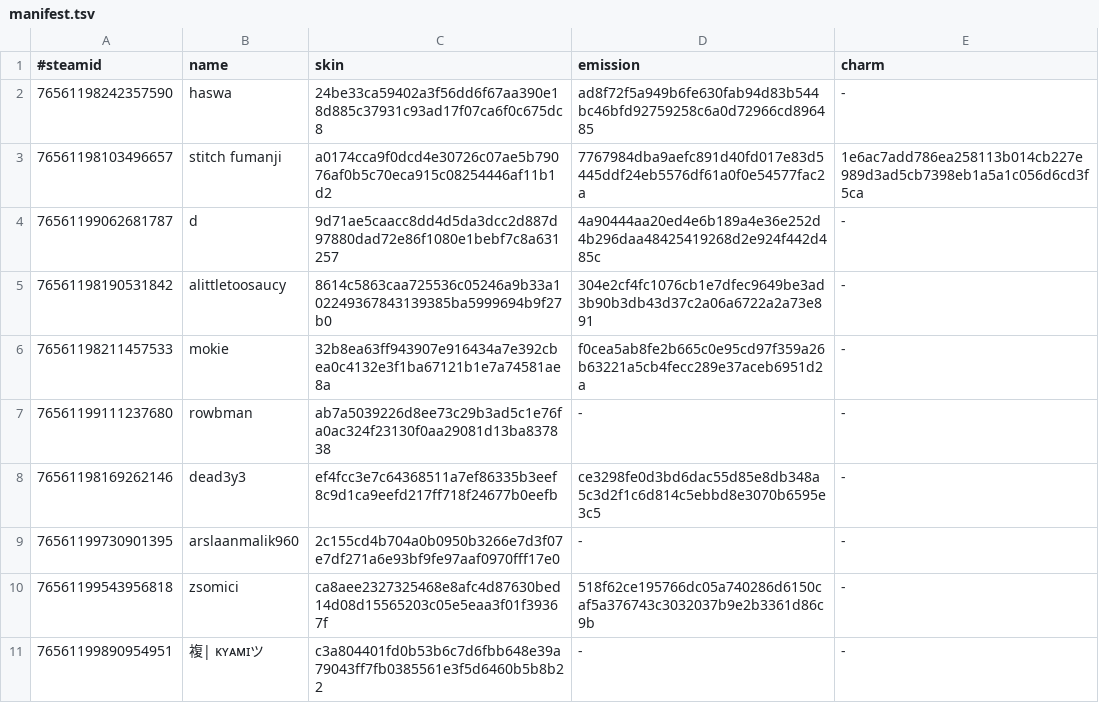
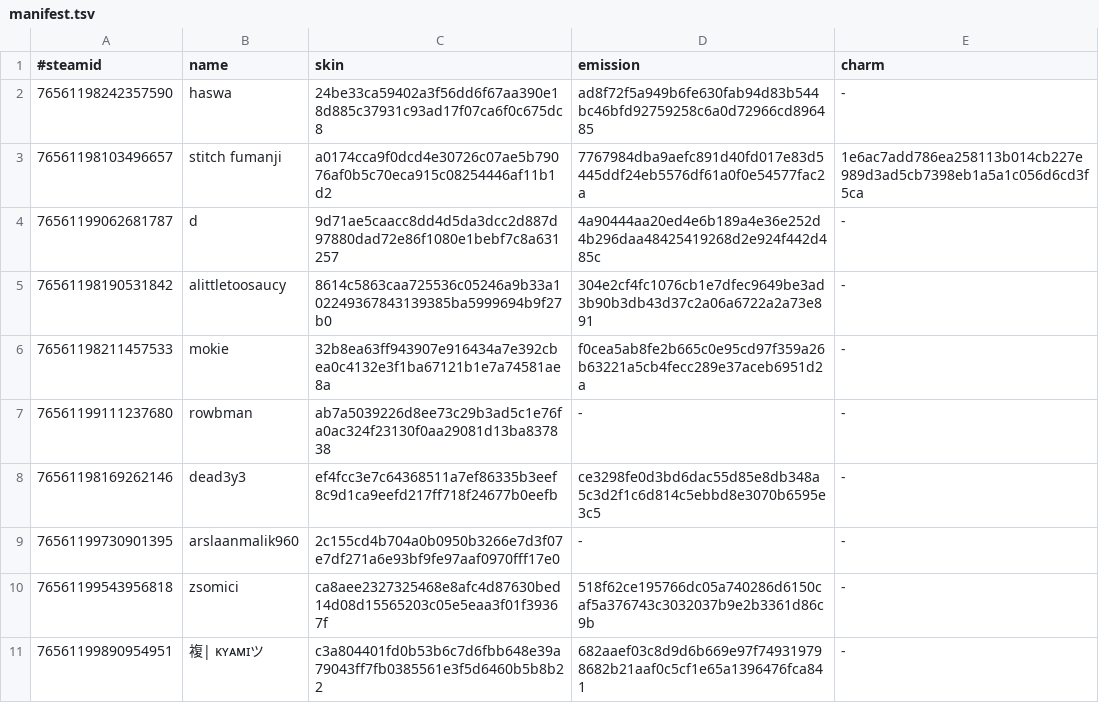
Before and after one commit to d1ll3x3/charm-skins-data, a TSV file: api/manifest.tsv, drawn as a sheet.

Commit message:
Update manifest

```diff
--- a/api/manifest.tsv
+++ b/api/manifest.tsv
@@ -10,2 +10,2 @@
 76561199543956818	zsomici	ca8aee2327325468e8afc4d87630bed14d08d15565203c05e5eaa3f01f39367f	518f62ce195766dc05a740286d6150caf5a376743c3032037b9e2b3361d86c9b	-
-76561199890954951	複| ᴋʏᴀᴍɪツ	c3a804401fd0b53b6c7d6fbb648e39a79043ff7fb0385561e3f5d6460b5b8b22	-	-
+76561199890954951	複| ᴋʏᴀᴍɪツ	c3a804401fd0b53b6c7d6fbb648e39a79043ff7fb0385561e3f5d6460b5b8b22	682aaef03c8d9d6b669e97f749319798682b21aaf0c5cf1e65a1396476fca841	-
```
